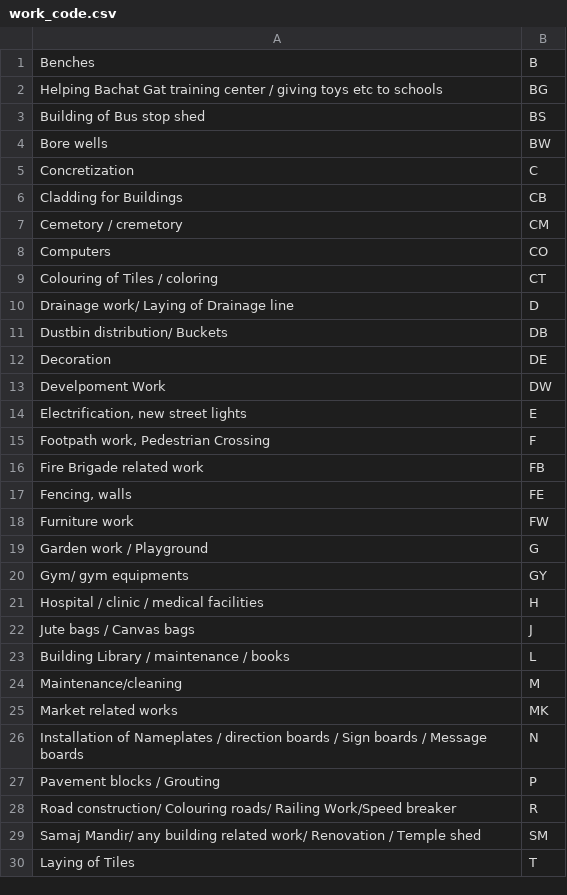
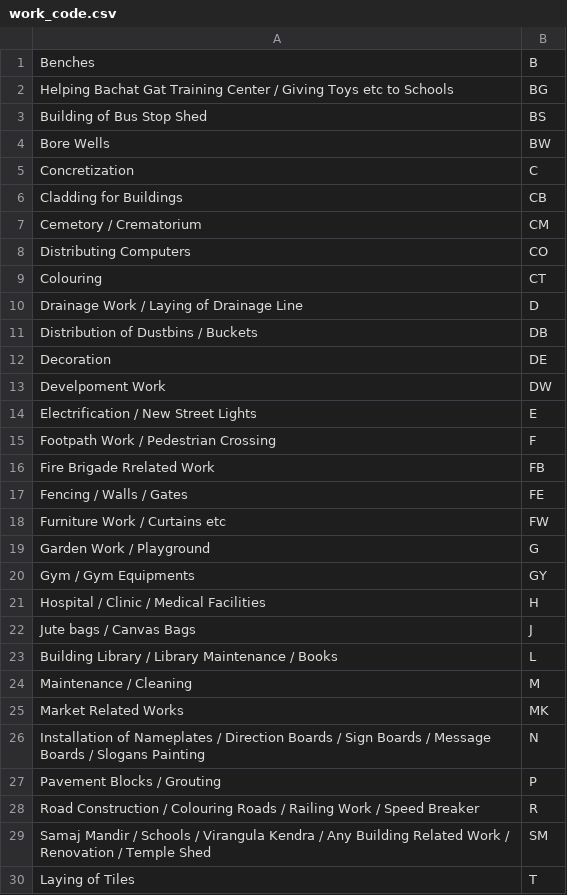
Before and after one commit to devadigayatish/nagarsevak_report_card, a CSV file: information/work_code.csv, drawn as a sheet; only a part is shown; the diff covers the shown part only.

```diff
--- a/information/work_code.csv
+++ b/information/work_code.csv
@@ -1,4 +1,4 @@
 Benches,B
-Helping Bachat Gat training center / giving toys etc to schools,BG
-Building of Bus stop shed,BS
-Bore wells,BW
+Helping Bachat Gat Training Center / Giving Toys etc to Schools,BG
+Building of Bus Stop Shed,BS
+Bore Wells,BW
@@ -6,25 +6,25 @@ Concretization ,C
 Cladding for Buildings,CB
-Cemetory / cremetory,CM
-Computers,CO
-Colouring of Tiles / coloring,CT
-Drainage work/ Laying of Drainage line,D
-Dustbin distribution/ Buckets,DB
+Cemetory / Crematorium,CM
+Distributing Computers,CO
+Colouring,CT
+Drainage Work / Laying of Drainage Line,D
+Distribution of Dustbins / Buckets,DB
 Decoration,DE
 Develpoment Work,DW
-"Electrification, new street lights",E
-"Footpath work, Pedestrian Crossing",F
-Fire Brigade related work,FB
-"Fencing, walls",FE
-Furniture work,FW
-Garden work / Playground,G
-Gym/ gym equipments,GY
-Hospital / clinic / medical facilities,H
-Jute bags / Canvas bags,J
-Building Library / maintenance / books,L
-Maintenance/cleaning,M
-Market related works,MK
-Installation of Nameplates / direction boards / Sign boards / Message boards,N
-Pavement blocks / Grouting,P
-Road construction/ Colouring roads/ Railing Work/Speed breaker ,R
-Samaj Mandir/ any building related work/ Renovation / Temple shed ,SM
+Electrification / New Street Lights,E
+Footpath Work / Pedestrian Crossing,F
+Fire Brigade Rrelated Work,FB
+Fencing / Walls / Gates,FE
+Furniture Work / Curtains etc,FW
+Garden Work / Playground,G
+Gym / Gym Equipments,GY
+Hospital / Clinic / Medical Facilities,H
+Jute bags / Canvas Bags,J
+Building Library / Library Maintenance / Books,L
+Maintenance / Cleaning,M
+Market Related Works,MK
+Installation of Nameplates / Direction Boards / Sign Boards / Message Boards / Slogans Painting,N
+Pavement Blocks / Grouting,P
+Road Construction / Colouring Roads / Railing Work / Speed Breaker,R
+Samaj Mandir / Schools / Virangula Kendra / Any Building Related Work / Renovation / Temple Shed,SM
 Laying of Tiles,T
```
Also changed, not shown: 2 edited cells elsewhere in this file, 1 other file.
